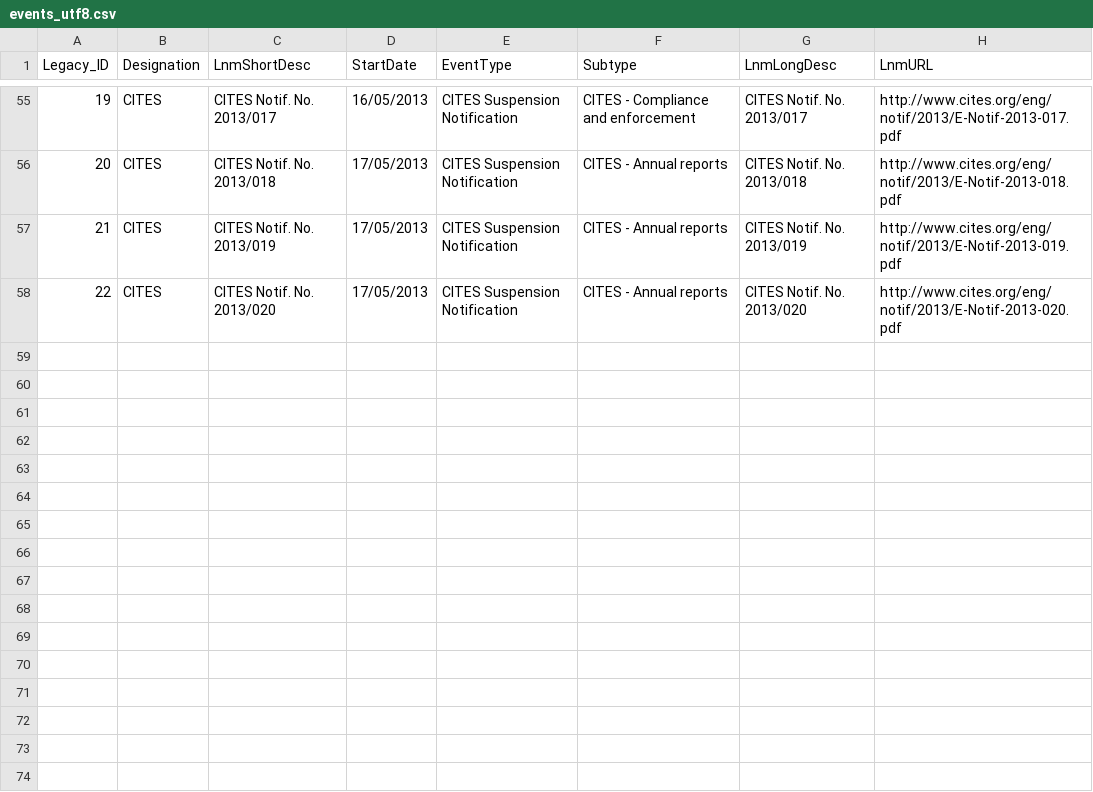
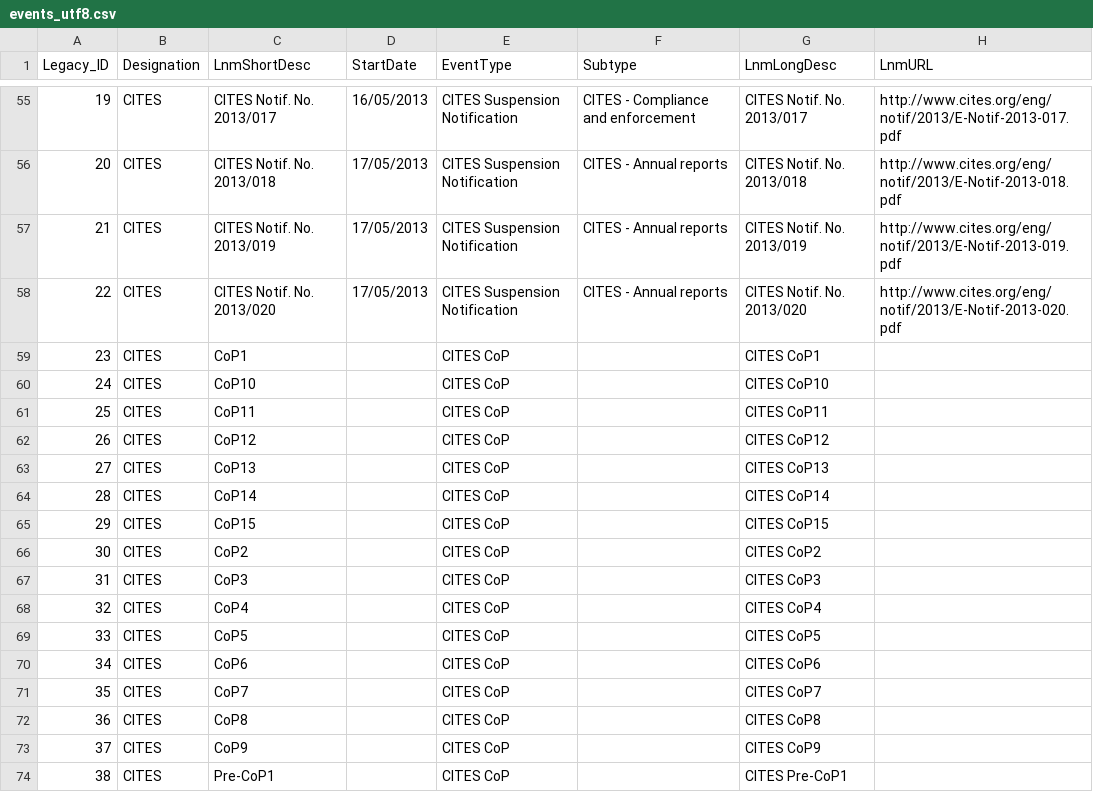
Before and after one commit to unepwcmc/SAPI, a CSV file: lib/assets/files/events_utf8.csv, drawn as a sheet; only a part is shown, gaps mark what is left out.

Commit message:
Added CITES CoPs, but without start_date

```diff
--- a/lib/assets/files/events_utf8.csv
+++ b/lib/assets/files/events_utf8.csv
@@ -61 +61,17 @@ Legacy_ID,Designation,LnmShortDesc,StartDate,EventType,Subtype,LnmLongDesc,LnmUR
 22,CITES,CITES Notif. No. 2013/020,17/05/2013,CITES Suspension Notification,CITES - Annual reports,CITES Notif. No. 2013/020,http://www.cites.org/eng/notif/2013/E-Notif-2013-020.pdf
+23,CITES,CoP1,,CITES CoP,,CITES CoP1,
+24,CITES,CoP10,,CITES CoP,,CITES CoP10,
+25,CITES,CoP11,,CITES CoP,,CITES CoP11,
+26,CITES,CoP12,,CITES CoP,,CITES CoP12,
+27,CITES,CoP13,,CITES CoP,,CITES CoP13,
+28,CITES,CoP14,,CITES CoP,,CITES CoP14,
+29,CITES,CoP15,,CITES CoP,,CITES CoP15,
+30,CITES,CoP2,,CITES CoP,,CITES CoP2,
+31,CITES,CoP3,,CITES CoP,,CITES CoP3,
+32,CITES,CoP4,,CITES CoP,,CITES CoP4,
+33,CITES,CoP5,,CITES CoP,,CITES CoP5,
+34,CITES,CoP6,,CITES CoP,,CITES CoP6,
+35,CITES,CoP7,,CITES CoP,,CITES CoP7,
+36,CITES,CoP8,,CITES CoP,,CITES CoP8,
+37,CITES,CoP9,,CITES CoP,,CITES CoP9,
+38,CITES,Pre-CoP1,,CITES CoP,,CITES Pre-CoP1,
```
